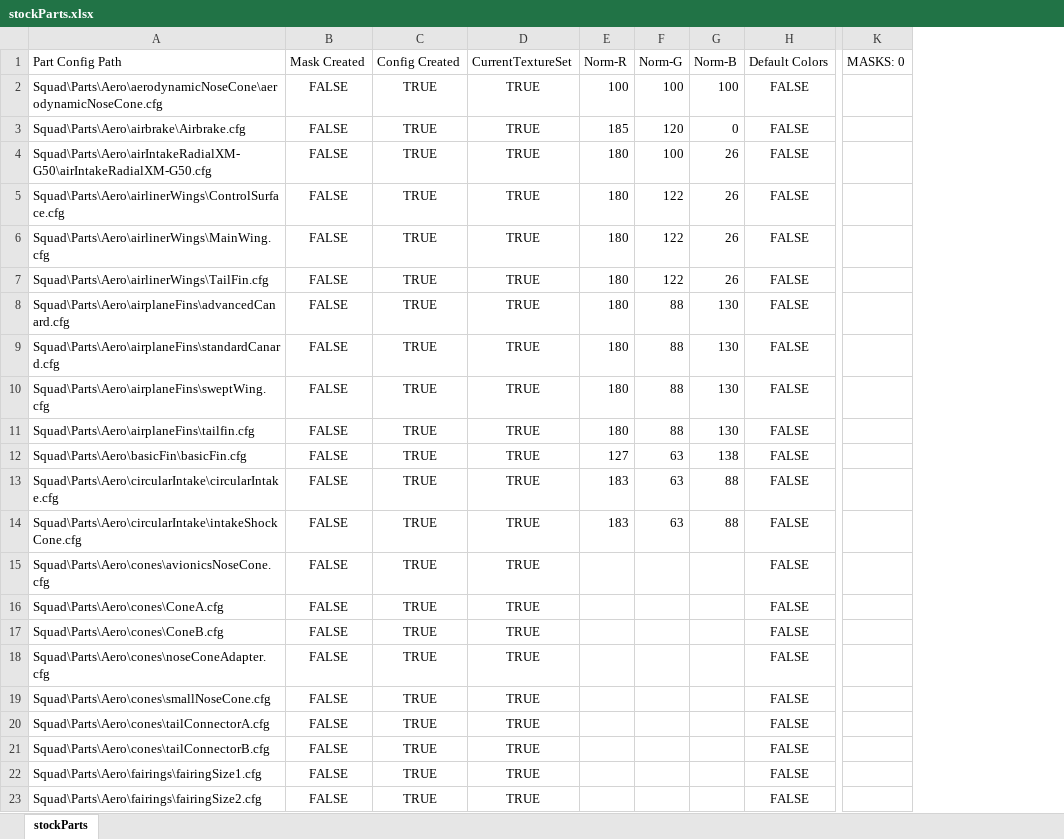
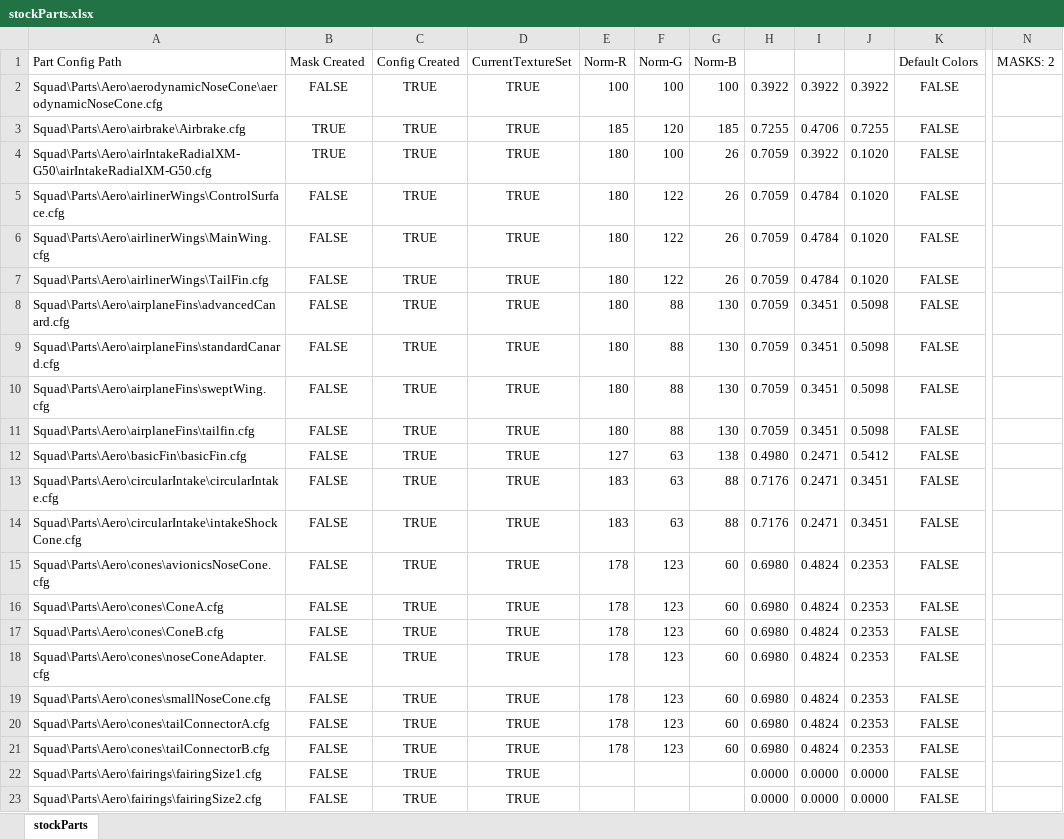
Before and after one commit to shadowmage45/STUCK, an Excel workbook: Assets/stockParts.xlsx, sheet stockParts, drawn as a sheet; only a part is shown, gaps mark what is left out; values as stored, in another font and other column widths than the file's, no borders; conditional formats not drawn; removed rows and columns are numbered as before the commit, all else as after; the diff names each change by its address in the sheet, - before the commit and + after, or states it on an @@ line.

Commit message:
more work on initial set of masks and normalization datas; 2 parts down, 302 to go

```diff
--- a/Assets/stockParts.xlsx (sheet stockParts)
+++ b/Assets/stockParts.xlsx (sheet stockParts)
+column H, rows 2-23: 0.3922 | 0.7255 | 0.7059 | 0.7059 | 0.7059 | 0.7059 | 0.7059 | 0.7059 | 0.7059 | 0.7059 | 0.4980 | 0.7176 | 0.7176 | 0.6980 | 0.6980 | 0.6980 | 0.6980 | 0.6980 | 0.6980 | 0.6980 | 0.0000 | 0.0000
+column I, rows 2-23: 0.3922 | 0.4706 | 0.3922 | 0.4784 | 0.4784 | 0.4784 | 0.3451 | 0.3451 | 0.3451 | 0.3451 | 0.2471 | 0.2471 | 0.2471 | 0.4824 | 0.4824 | 0.4824 | 0.4824 | 0.4824 | 0.4824 | 0.4824 | 0.0000 | 0.0000
+column J, rows 2-23: 0.3922 | 0.7255 | 0.1020 | 0.1020 | 0.1020 | 0.1020 | 0.5098 | 0.5098 | 0.5098 | 0.5098 | 0.5412 | 0.3451 | 0.3451 | 0.2353 | 0.2353 | 0.2353 | 0.2353 | 0.2353 | 0.2353 | 0.2353 | 0.0000 | 0.0000
-column K (MASKS: 0), empty
+column N (MASKS: 2), empty
-B3:B4 (Mask Created): FALSE
+B3:B4 (Mask Created): TRUE
-G3 (Norm-B): 0
+G3 (Norm-B): 185
-E15:E21 (Norm-R): (empty)
+E15:E21 (Norm-R): 178
-F15:F21 (Norm-G): (empty)
+F15:F21 (Norm-G): 123
-G15:G21 (Norm-B): (empty)
+G15:G21 (Norm-B): 60
```
Also changed, not shown: 9 other files.
